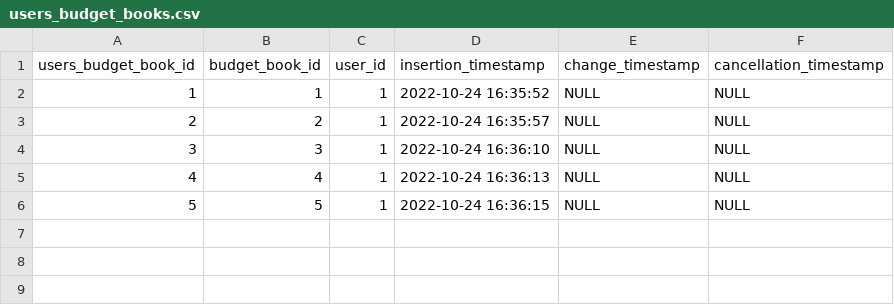
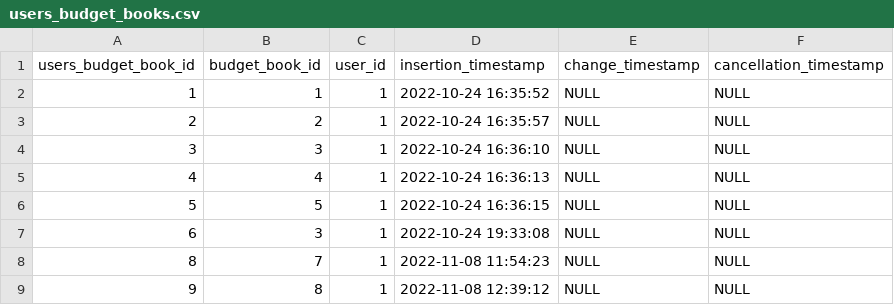
Before and after one commit to filippofantacci/Stingify_API, a CSV file: src/main/resources/db/data/users_budget_books.csv, drawn as a sheet; the diff names each change by its address in the sheet, - before the commit and + after, or states it on an @@ line.

```diff
--- a/src/main/resources/db/data/users_budget_books.csv
+++ b/src/main/resources/db/data/users_budget_books.csv
+row 7: 6 | 3 | 1 | 2022-10-24 19:33:08 | NULL | NULL
+row 8: 8 | 7 | 1 | 2022-11-08 11:54:23 | NULL | NULL
+row 9: 9 | 8 | 1 | 2022-11-08 12:39:12 | NULL | NULL
```
Also changed, not shown: src/main/resources/db/data/budget_books.csv, src/main/resources/db/data/users.csv, 9 other files.
